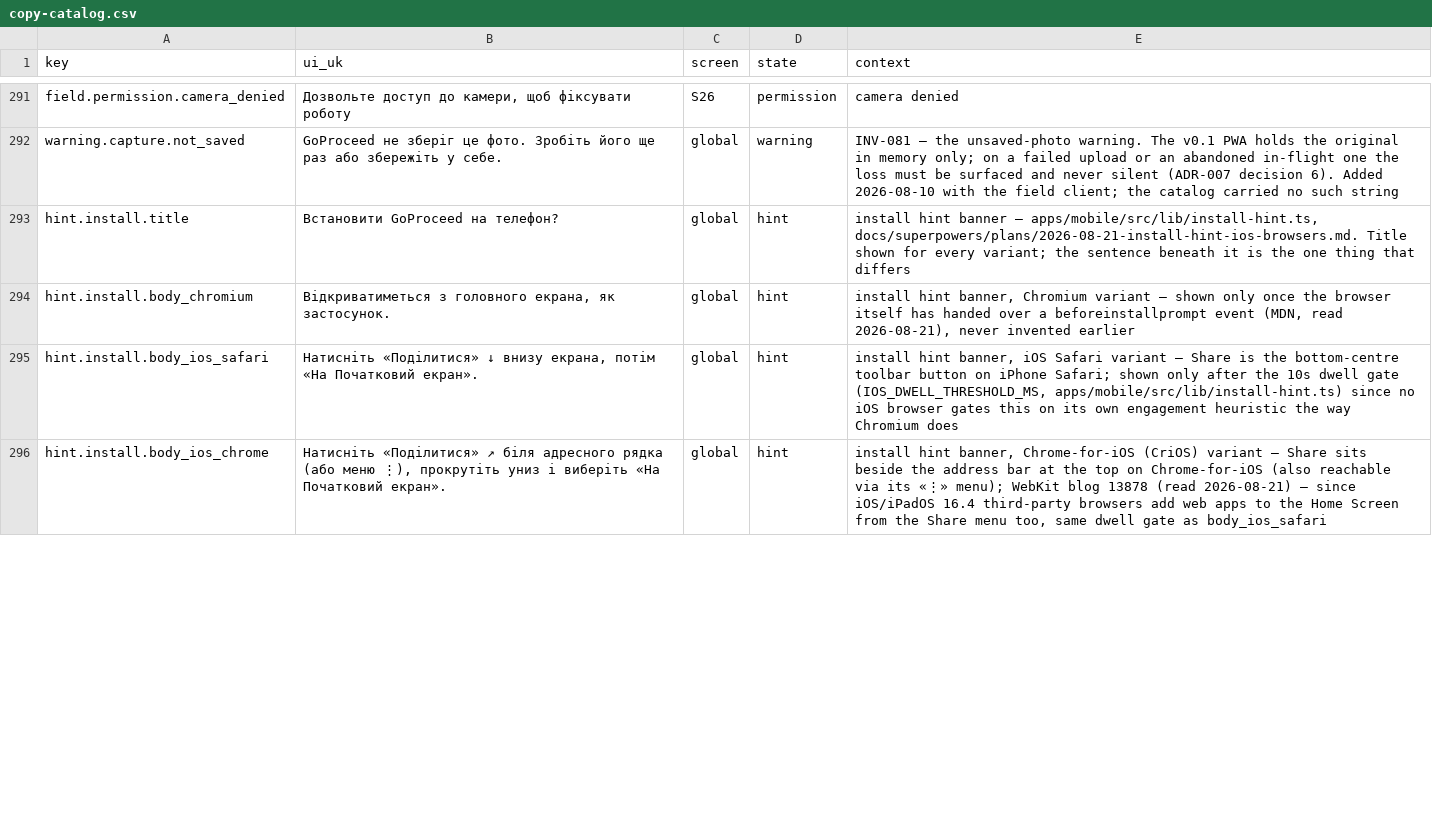
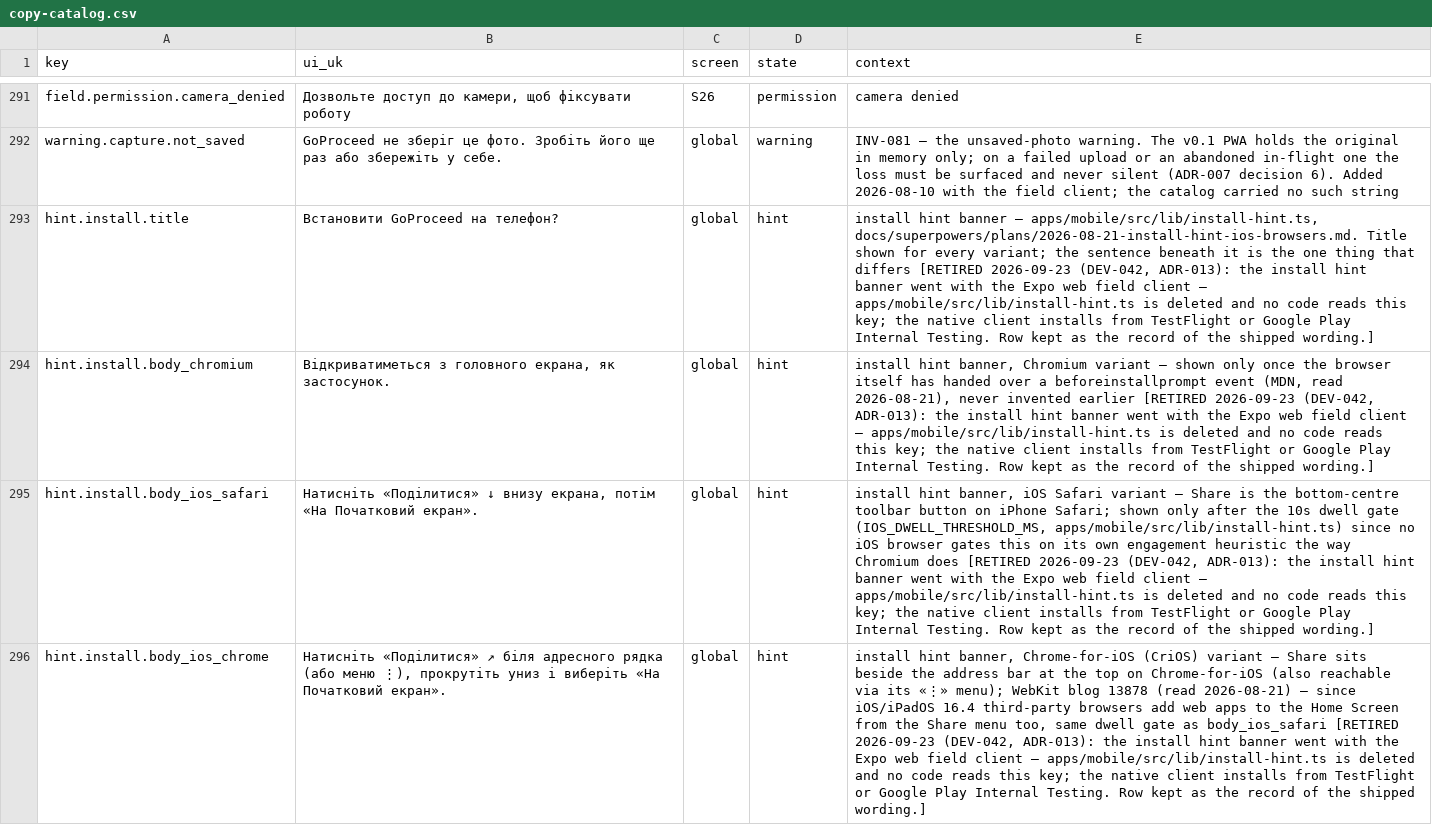
Before and after one commit to akisly/go-proceed, a CSV file: technical/copy-catalog.csv, drawn as a sheet; only a part is shown, gaps mark what is left out; the diff covers the shown part only; the diff names each change by its address in the sheet, - before the commit and + after, or states it on an @@ line.

```diff
--- a/technical/copy-catalog.csv
+++ b/technical/copy-catalog.csv
-E293 (context): …that differs
+E293 (context): …that differs [RETIRED 2026-09-23 (DEV-042, ADR-013): the install hint banner went with the Expo web field client — apps/mobile/src/lib/install-hint.ts is deleted and no code reads this key; the native client installs from TestFlight or Google Play Internal Testing. Row kept as the record of the shipped wording.]
-E294 (context): …invented earlier
+E294 (context): …invented earlier [RETIRED 2026-09-23 (DEV-042, ADR-013): the install hint banner went with the Expo web field client — apps/mobile/src/lib/install-hint.ts is deleted and no code reads this key; the native client installs from TestFlight or Google Play Internal Testing. Row kept as the record of the shipped wording.]
-E295 (context): …Chromium does
+E295 (context): …Chromium does [RETIRED 2026-09-23 (DEV-042, ADR-013): the install hint banner went with the Expo web field client — apps/mobile/src/lib/install-hint.ts is deleted and no code reads this key; the native client installs from TestFlight or Google Play Internal Testing. Row kept as the record of the shipped wording.]
-E296 (context): …as body_ios_safari
+E296 (context): …as body_ios_safari [RETIRED 2026-09-23 (DEV-042, ADR-013): the install hint banner went with the Expo web field client — apps/mobile/src/lib/install-hint.ts is deleted and no code reads this key; the native client installs from TestFlight or Google Play Internal Testing. Row kept as the record of the shipped wording.]
```
Also changed, not shown: 3 edited cells elsewhere in this file, technical/database/invariant-catalog.csv, 16 other files.
